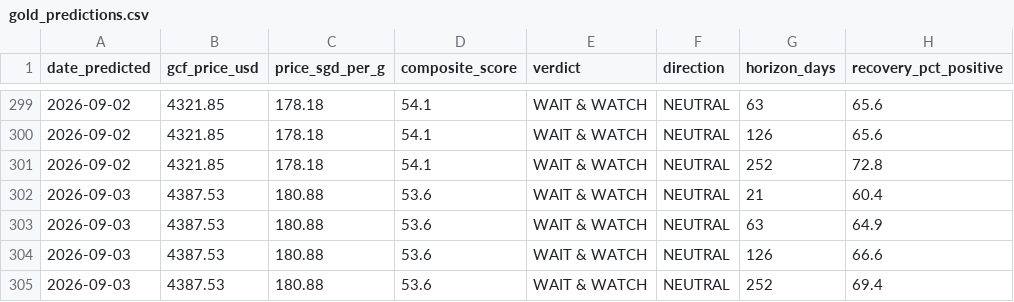
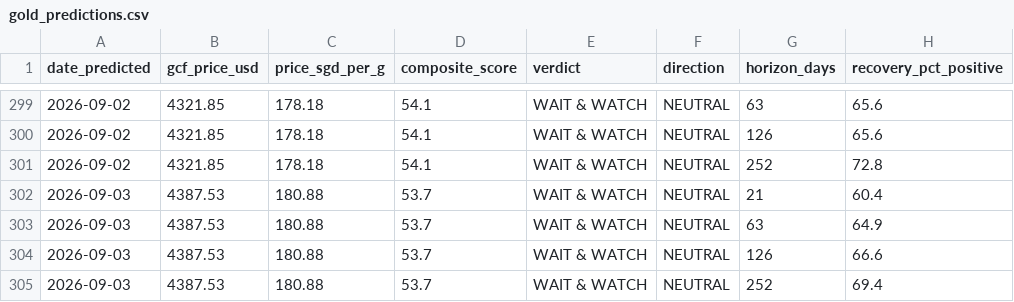
Before and after one commit to quantarram/quant-regime-research, a CSV file: notebooks/gold_predictions.csv, drawn as a sheet; only a part is shown, gaps mark what is left out; the diff names each change by its address in the sheet, - before the commit and + after, or states it on an @@ line.

```diff
--- a/notebooks/gold_predictions.csv
+++ b/notebooks/gold_predictions.csv
-D302:D305 (composite_score): 53.6
+D302:D305 (composite_score): 53.7
```
Also changed, not shown: notebooks/ibkr_paper_ledger.csv, notebooks/metals_predictions.csv, 8 other files.
